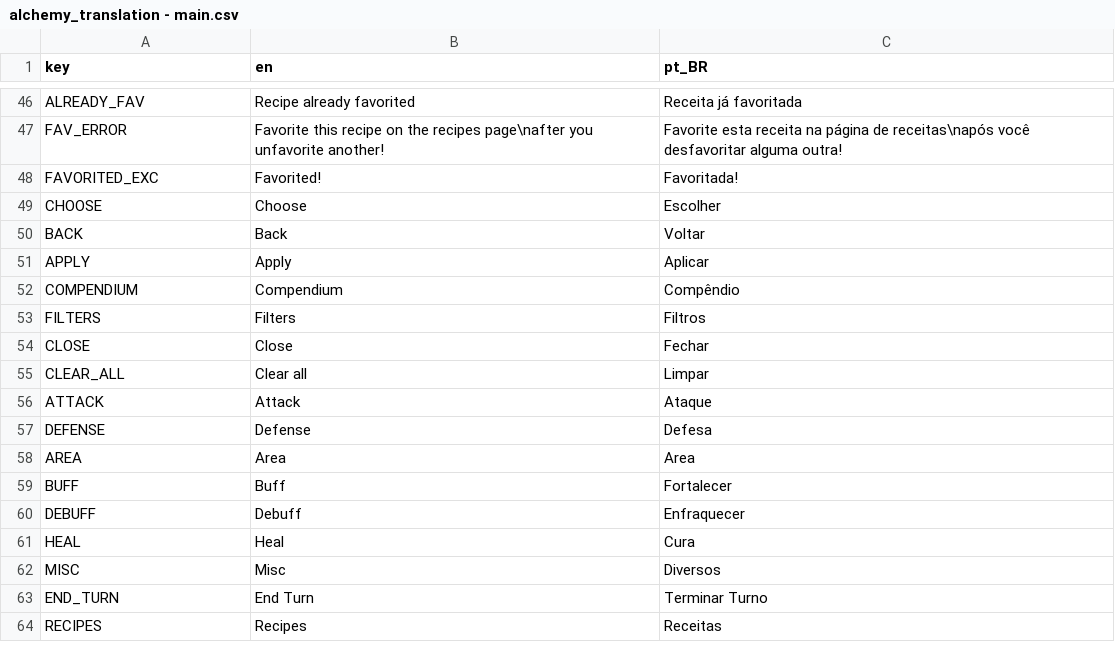
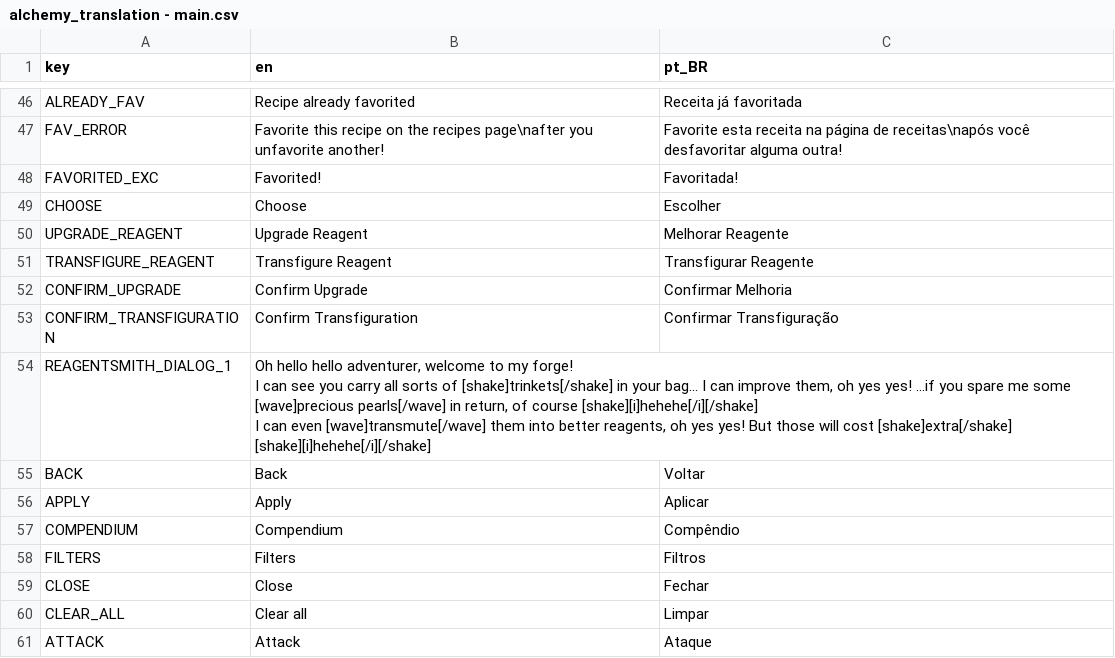
Before and after one commit to Space-Paca/alchemy-game, a CSV file: project/assets/translation/alchemy_translation - main.csv, drawn as a sheet; only a part is shown, gaps mark what is left out; the shorter side is filled out with more unchanged rows.

Commit message:
Add translation to almost all of reagent smith screen

```diff
--- a/project/assets/translation/alchemy_translation - main.csv
+++ b/project/assets/translation/alchemy_translation - main.csv
@@ -49,2 +49,10 @@ FAVORITED_EXC,Favorited!,Favoritada!
 CHOOSE,Choose,Escolher
+UPGRADE_REAGENT,Upgrade Reagent,Melhorar Reagente
+TRANSFIGURE_REAGENT,Transfigure Reagent,Transfigurar Reagente
+CONFIRM_UPGRADE,Confirm Upgrade,Confirmar Melhoria
+CONFIRM_TRANSFIGURATION,Confirm Transfiguration,Confirmar Transfiguração
+REAGENTSMITH_DIALOG_1,"Oh hello hello adventurer, welcome to my forge!
+I can see you carry all sorts of [shake]trinkets[/shake] in your bag... I can improve them, oh yes yes! ...if you spare me some [wave]precious pearls[/wave] in return, of course [shake][i]hehehe[/i][/shake]
+
+I can even [wave]transmute[/wave] them into better reagents, oh yes yes! But those will cost [shake]extra[/shake] [shake][i]hehehe[/i][/shake]",
 BACK,Back,Voltar
```
Also changed, not shown: 11 other files.
